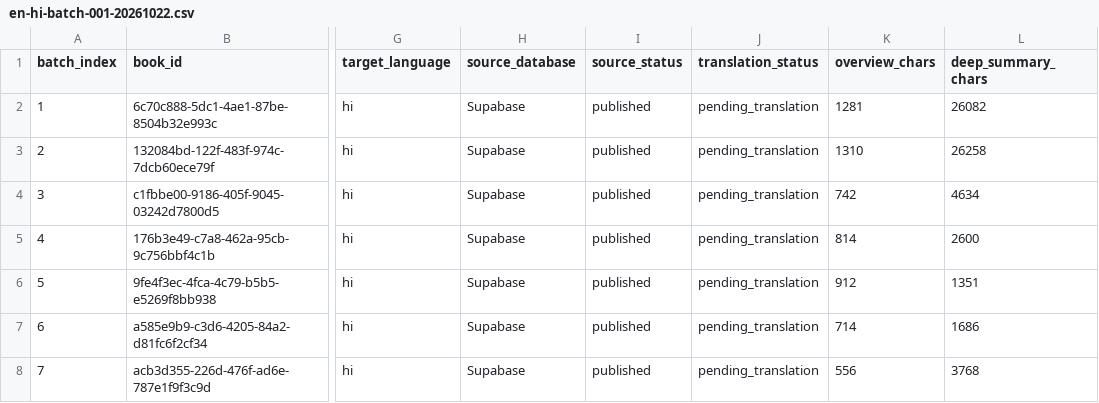
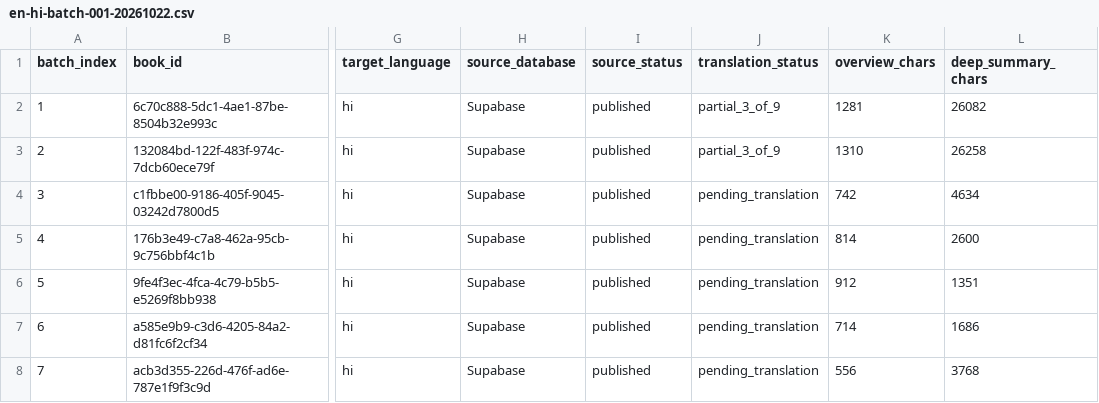
Before and after one commit to booknomics0-art/booknomics-platform21, a CSV file: content/translations/batches/en-hi-batch-001-20261022.csv, drawn as a sheet; only a part is shown, gaps mark what is left out; the diff names each change by its address in the sheet, - before the commit and + after, or states it on an @@ line.

Commit message:
content: record first two books at three translated sections

```diff
--- a/content/translations/batches/en-hi-batch-001-20261022.csv
+++ b/content/translations/batches/en-hi-batch-001-20261022.csv
-J2:J3 (translation_status): pending_translation
+J2:J3 (translation_status): partial_3_of_9
```
